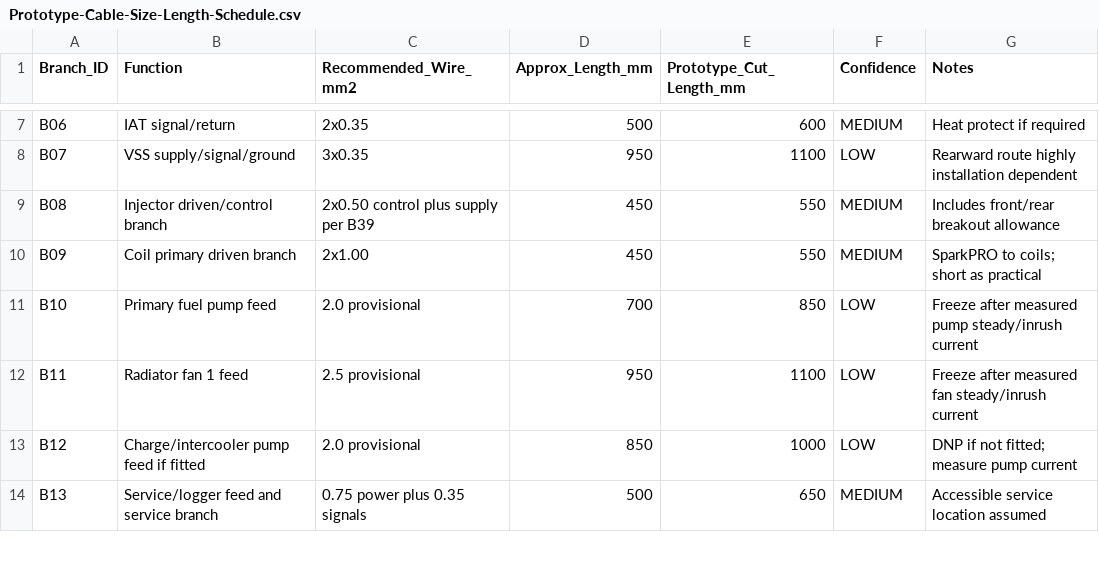
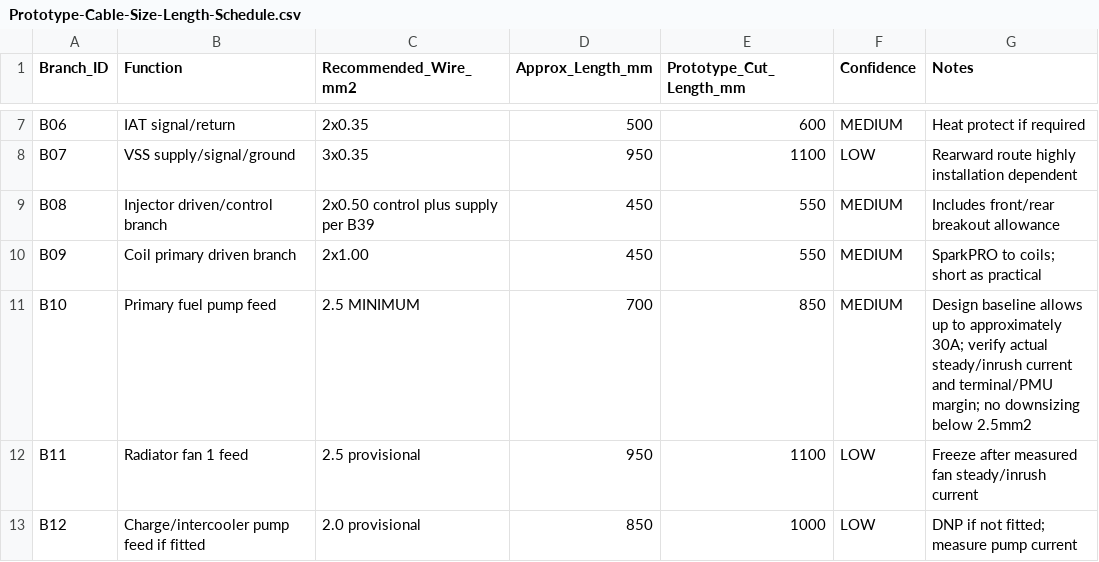
Before and after one commit to sawilso81-M8Cycle/Turbo-Vrod-Fueltec-550-Setup, a CSV file: docs/Harness-Manufacturer-Release-Pack/Prototype-Cable-Size-Length-Schedule.csv, drawn as a sheet; only a part is shown, gaps mark what is left out; the shorter side is filled out with more unchanged rows.

Commit message:
Set primary fuel-pump feed to 2.5mm2 minimum

```diff
--- a/docs/Harness-Manufacturer-Release-Pack/Prototype-Cable-Size-Length-Schedule.csv
+++ b/docs/Harness-Manufacturer-Release-Pack/Prototype-Cable-Size-Length-Schedule.csv
@@ -10,3 +10,3 @@ B08,Injector driven/control branch,2x0.50 control plus supply per B39,450,550,ME
 B09,Coil primary driven branch,2x1.00,450,550,MEDIUM,SparkPRO to coils; short as practical
-B10,Primary fuel pump feed,2.0 provisional,700,850,LOW,Freeze after measured pump steady/inrush current
+B10,Primary fuel pump feed,2.5 MINIMUM,700,850,MEDIUM,Design baseline allows up to approximately 30A; verify actual steady/inrush current and terminal/PMU margin; no downsizing below 2.5mm2
 B11,Radiator fan 1 feed,2.5 provisional,950,1100,LOW,Freeze after measured fan steady/inrush current
```
